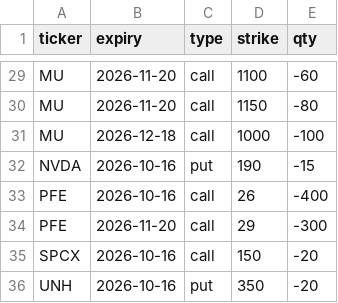
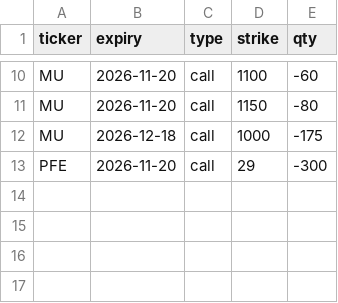
Before and after one commit to Sig02523/stock-list-fundamentals, a CSV file: positions.csv, drawn as a sheet; only a part is shown, gaps mark what is left out; the diff covers the shown part only.

```diff
--- a/positions.csv
+++ b/positions.csv
@@ -30,7 +11,3 @@ MU,2026-11-20,call,1100,-60
 MU,2026-11-20,call,1150,-80
-MU,2026-12-18,call,1000,-100
-NVDA,2026-10-16,put,190,-15
-PFE,2026-10-16,call,26,-400
+MU,2026-12-18,call,1000,-175
 PFE,2026-11-20,call,29,-300
-SPCX,2026-10-16,call,150,-20
-UNH,2026-10-16,put,350,-20
```
Also changed, not shown: 19 removed rows and 1 edited cell elsewhere in this file.
